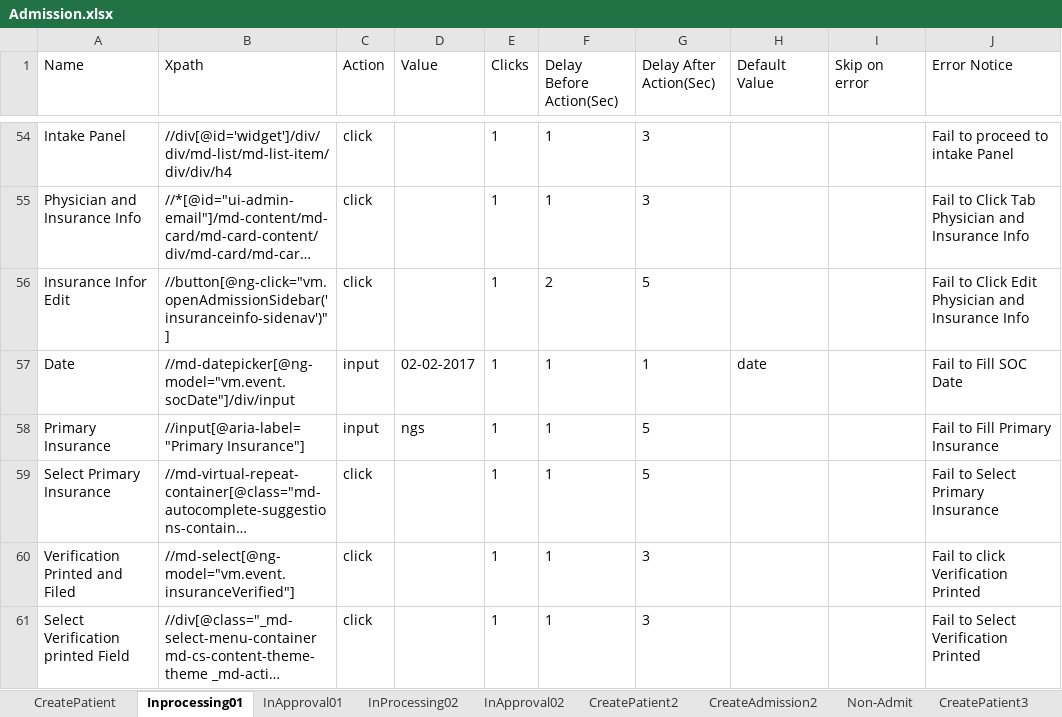
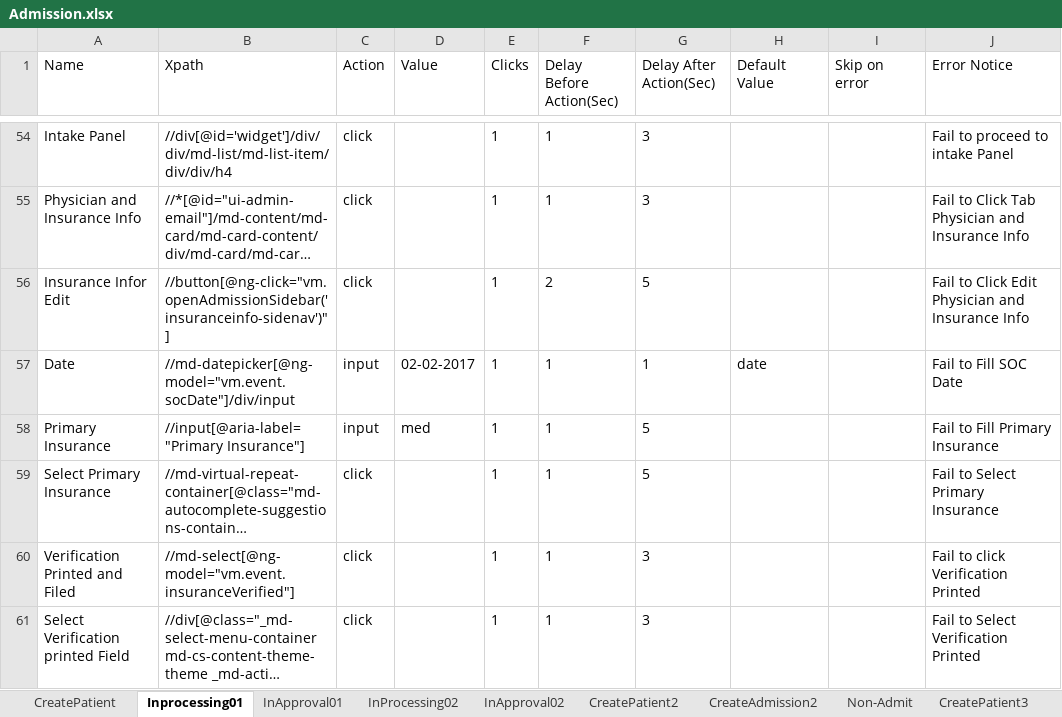
Before and after one commit to Ustingit/Automation, an Excel workbook: resources/Admission.xlsx, sheet Inprocessing01, drawn as a sheet; only a part is shown, gaps mark what is left out; long unchanged cells end in …; values as stored, in another font and other column widths than the file's, no borders; the diff names each change by its address in the sheet, - before the commit and + after, or states it on an @@ line.

```diff
--- a/resources/Admission.xlsx (sheet Inprocessing01)
+++ b/resources/Admission.xlsx (sheet Inprocessing01)
-D58 (Value): ngs
+D58 (Value): med
```
Also changed, not shown: sheet Validate.
